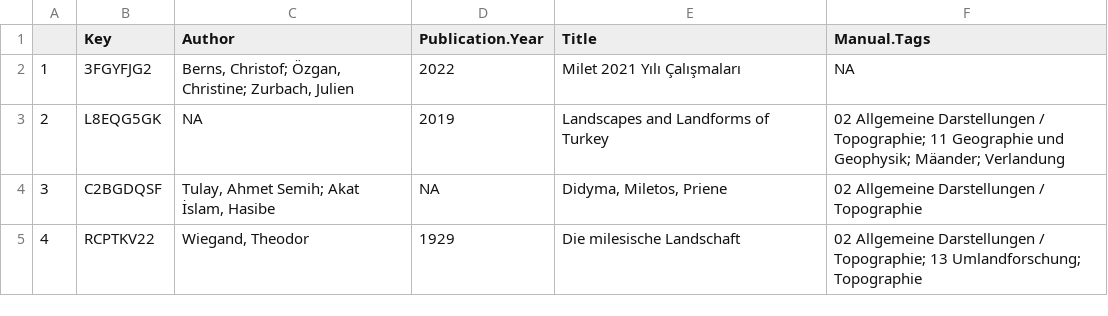
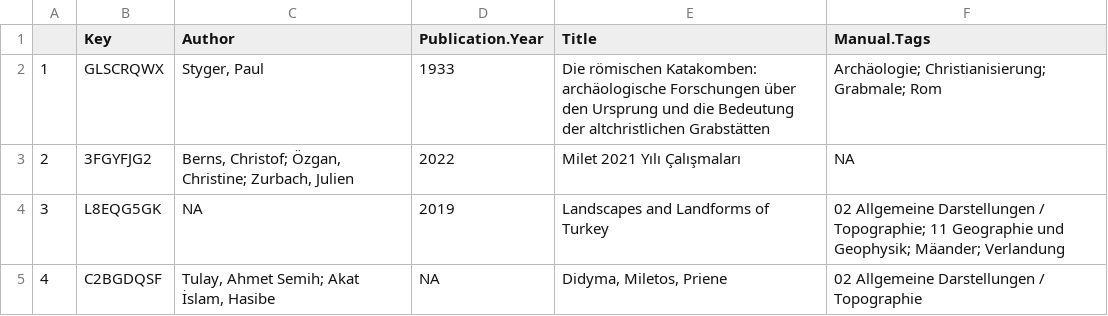
Before and after one commit to Miletus-Excavation/Miletus_Bibliography, a CSV file: out/items_without_precise_tags.csv, drawn as a sheet; only a part is shown; the shorter side is filled out with more unchanged rows; addresses are those after the commit; the diff names each change by its address in the sheet, - before the commit and + after, or states it on an @@ line.

```diff
--- a/out/items_without_precise_tags.csv
+++ b/out/items_without_precise_tags.csv
+row 2: 1 | GLSCRQWX | Styger, Paul | 1933 | Die römischen Katakomben: archäologische Forschungen über den Ursprung und die Bedeutung der altchristlichen Grabstätten | Archäologie; Christianisierung; Grabmale; Rom
@@ column A renumbered from row 3 down @@
```
Also changed, not shown: data/Milet_Bibliography_CSV.csv, out/wrong_keys.csv, 13 other files.
